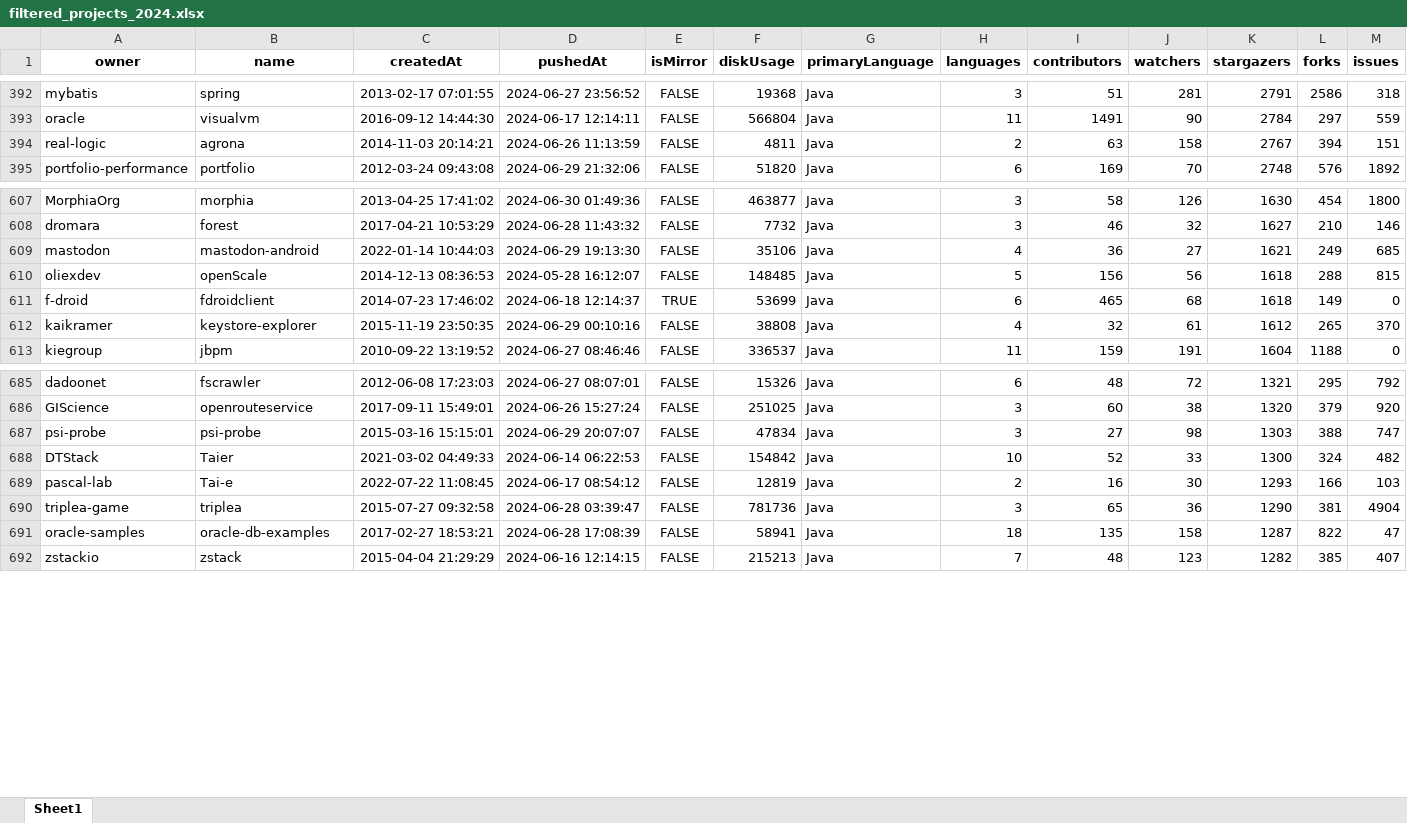
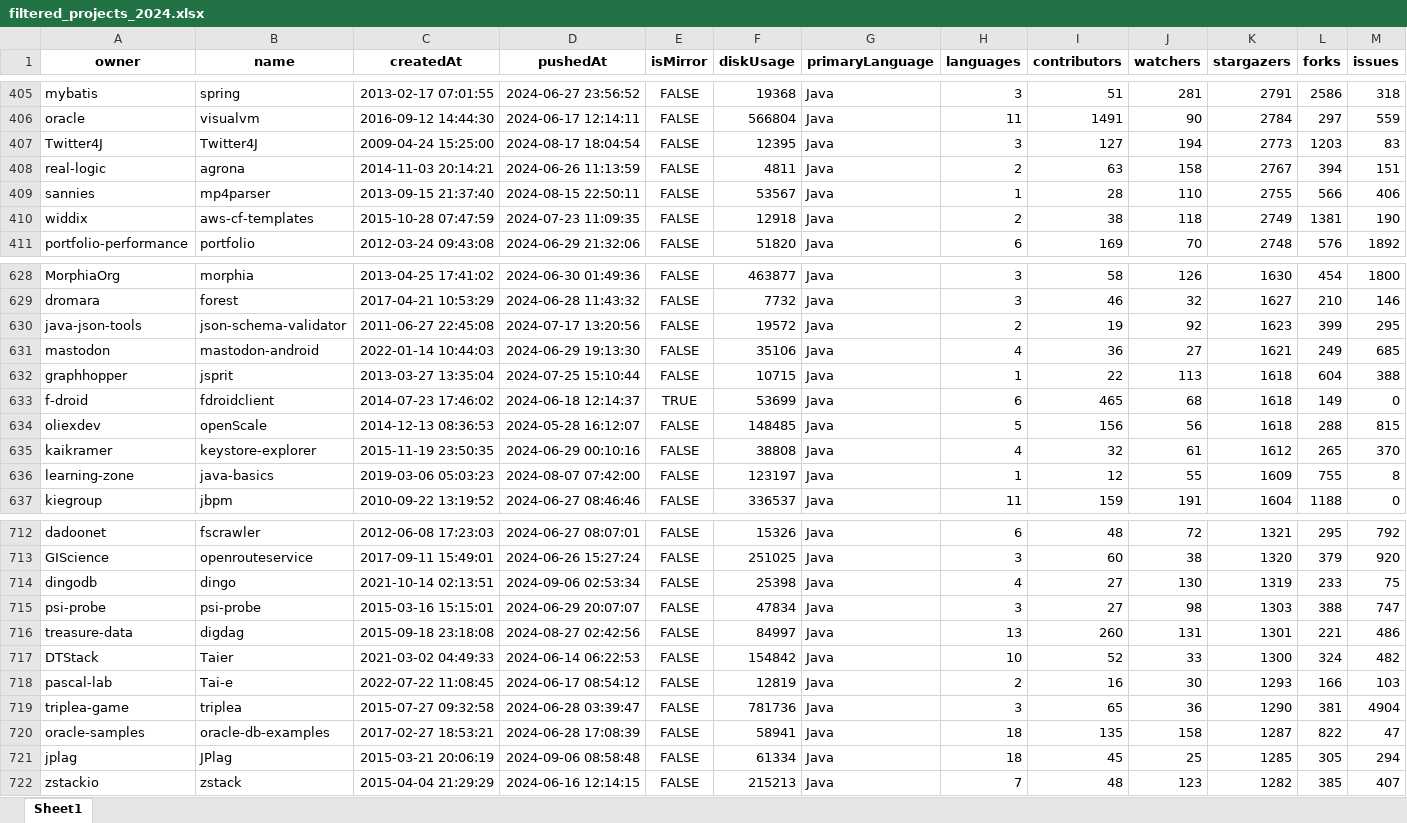
Before and after one commit to gems-uff/db-mining, an Excel workbook: resources/filtered_projects_2024.xlsx, sheet Sheet1, drawn as a sheet; only a part is shown, gaps mark what is left out; values as stored, in another font and other column widths than the file's, no borders; rows hold the shown columns only; the diff covers the shown part only; the diff names each change by its address in the sheet, - before the commit and + after, or states it on an @@ line.

```diff
--- a/resources/filtered_projects_2024.xlsx (sheet Sheet1)
+++ b/resources/filtered_projects_2024.xlsx (sheet Sheet1)
+row 407: Twitter4J | Twitter4J | 2009-04-24 15:25:00 | 2024-08-17 18:04:54 | FALSE | 12395 | Java | 3 | 127 | 194 | 2773 | 1203 | 83
+row 409: sannies | mp4parser | 2013-09-15 21:37:40 | 2024-08-15 22:50:11 | FALSE | 53567 | Java | 1 | 28 | 110 | 2755 | 566 | 406
+row 410: widdix | aws-cf-templates | 2015-10-28 07:47:59 | 2024-07-23 11:09:35 | FALSE | 12918 | Java | 2 | 38 | 118 | 2749 | 1381 | 190
+row 630: java-json-tools | json-schema-validator | 2011-06-27 22:45:08 | 2024-07-17 13:20:56 | FALSE | 19572 | Java | 2 | 19 | 92 | 1623 | 399 | 295
+row 632: graphhopper | jsprit | 2013-03-27 13:35:04 | 2024-07-25 15:10:44 | FALSE | 10715 | Java | 1 | 22 | 113 | 1618 | 604 | 388
@@ row 611 moved to row 633: f-droid @@
+row 636: learning-zone | java-basics | 2019-03-06 05:03:23 | 2024-08-07 07:42:00 | FALSE | 123197 | Java | 1 | 12 | 55 | 1609 | 755 | 8
+row 714: dingodb | dingo | 2021-10-14 02:13:51 | 2024-09-06 02:53:34 | FALSE | 25398 | Java | 4 | 27 | 130 | 1319 | 233 | 75
+row 716: treasure-data | digdag | 2015-09-18 23:18:08 | 2024-08-27 02:42:56 | FALSE | 84997 | Java | 13 | 260 | 131 | 1301 | 221 | 486
+row 721: jplag | JPlag | 2015-03-21 20:06:19 | 2024-09-06 08:58:48 | FALSE | 61334 | Java | 18 | 45 | 25 | 1285 | 305 | 294
```
Also changed, not shown: 45 added rows and 25 moved rows elsewhere in this sheet, resources/count_sql.xlsx, resources/filtered_projects.xlsx, 42 other files.
